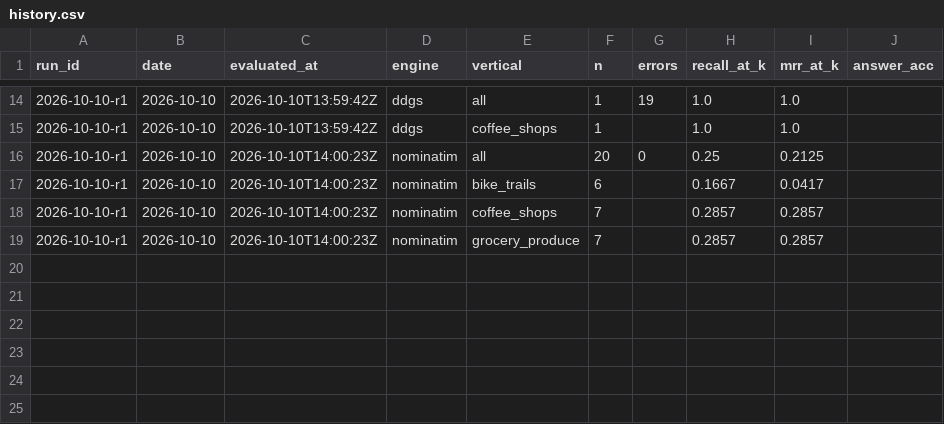
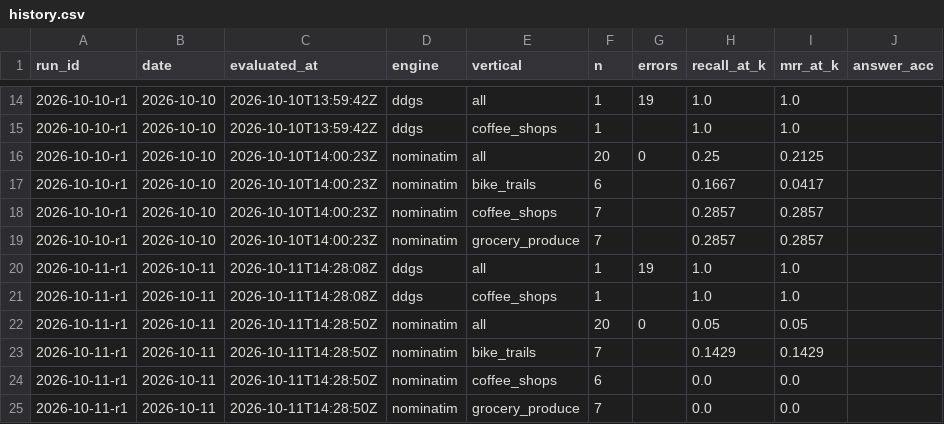
Before and after one commit to Anudha/BenchmarkLLMs-NoOverWrites, a CSV file: localbench/data/history.csv, drawn as a sheet; only a part is shown, gaps mark what is left out; the diff names each change by its address in the sheet, - before the commit and + after, or states it on an @@ line.

```diff
--- a/localbench/data/history.csv
+++ b/localbench/data/history.csv
+row 20: 2026-10-11-r1 | 2026-10-11 | 2026-10-11T14:28:08Z | ddgs | all | 1 | 19 | 1.0 | 1.0
+row 21: 2026-10-11-r1 | 2026-10-11 | 2026-10-11T14:28:08Z | ddgs | coffee_shops | 1 |  | 1.0 | 1.0
+row 22: 2026-10-11-r1 | 2026-10-11 | 2026-10-11T14:28:50Z | nominatim | all | 20 | 0 | 0.05 | 0.05
+row 23: 2026-10-11-r1 | 2026-10-11 | 2026-10-11T14:28:50Z | nominatim | bike_trails | 7 |  | 0.1429 | 0.1429
+row 24: 2026-10-11-r1 | 2026-10-11 | 2026-10-11T14:28:50Z | nominatim | coffee_shops | 6 |  | 0.0 | 0.0
+row 25: 2026-10-11-r1 | 2026-10-11 | 2026-10-11T14:28:50Z | nominatim | grocery_produce | 7 |  | 0.0 | 0.0
```
Also changed, not shown: localbench/data/days.csv, localbench/data/runs.csv, 7 other files.
